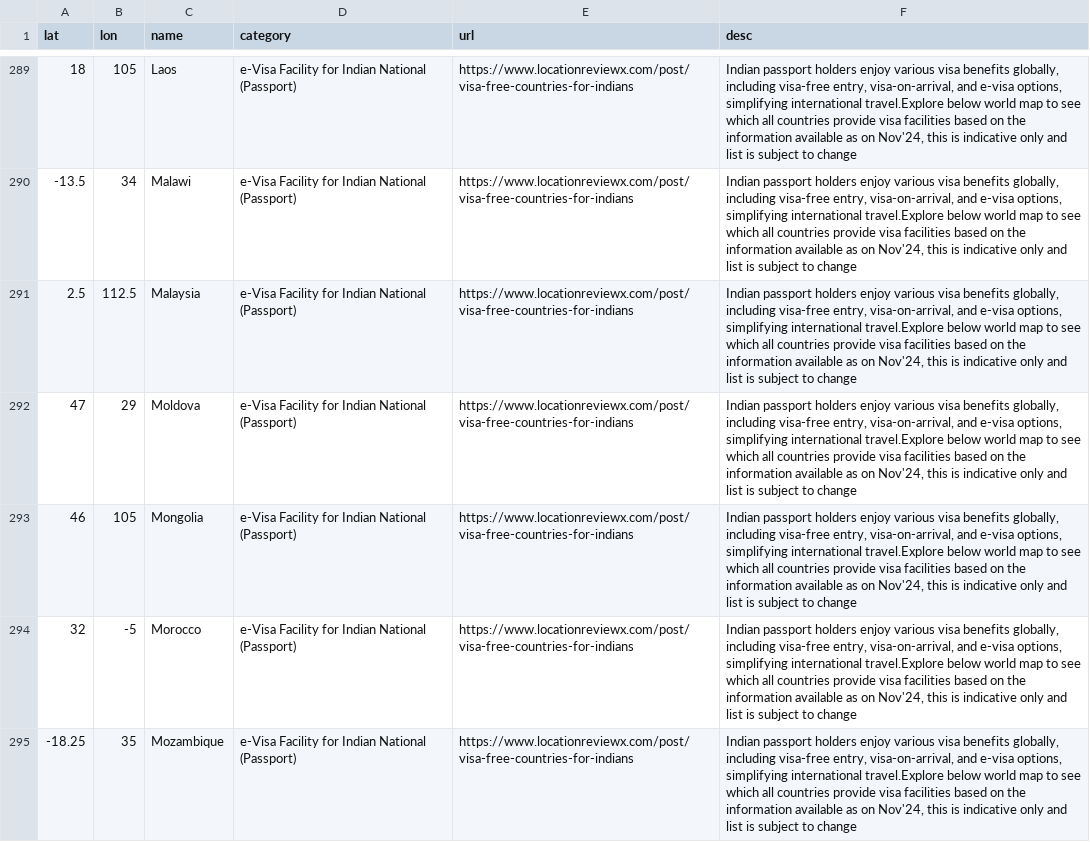
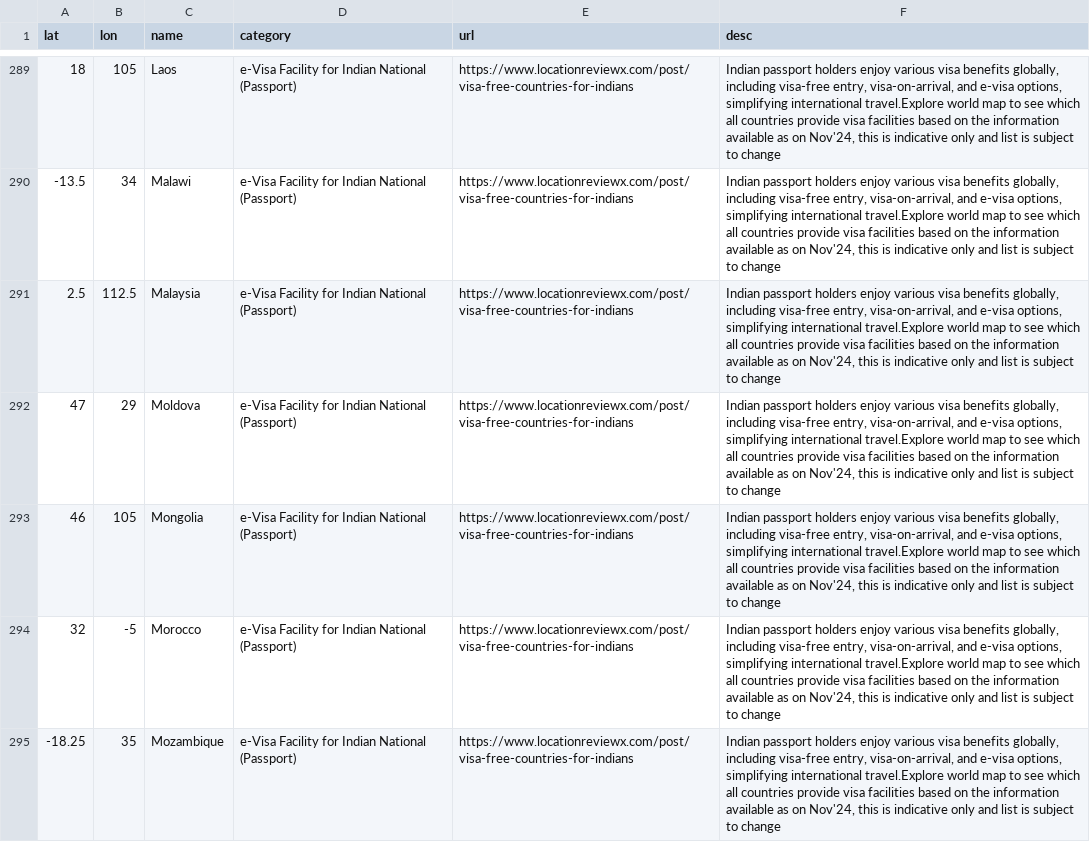
Before and after one commit to locationreviewx/ReviewXwebsite, a CSV file: alllocationsdata.csv, drawn as a sheet; only a part is shown, gaps mark what is left out; the diff covers the shown part only; the diff names each change by its address in the sheet, - before the commit and + after, or states it on an @@ line.

Commit message:
Update alllocationsdata.csv

```diff
--- a/alllocationsdata.csv
+++ b/alllocationsdata.csv
-F289:F295 (desc): …international travel.Explore below world map…
+F289:F295 (desc): …international travel.Explore world map…
```
Also changed, not shown: 117 edited cells elsewhere in this file.
